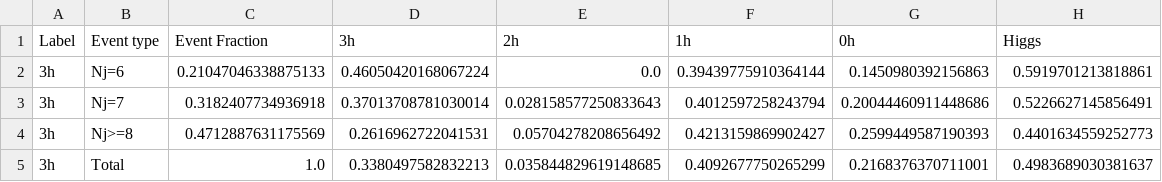
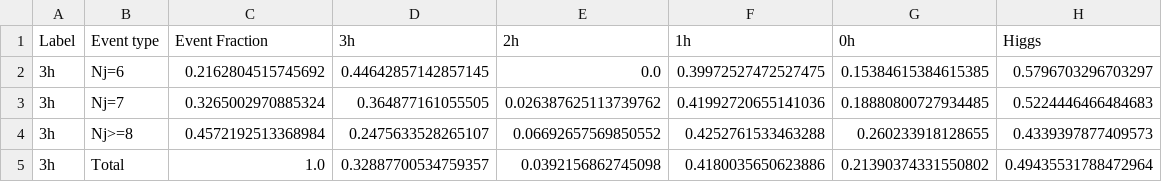
Before and after one commit to r10222035/3h6b_collider_study, a CSV file: pairing_performance/TRSM_420_280/gghhh-4pT40_6b-1-4b_SPANet_pairing.csv, drawn as a sheet.

```diff
--- a/pairing_performance/TRSM_420_280/gghhh-4pT40_6b-1-4b_SPANet_pairing.csv
+++ b/pairing_performance/TRSM_420_280/gghhh-4pT40_6b-1-4b_SPANet_pairing.csv
@@ -1,5 +1,5 @@
 Label,Event type,Event Fraction,3h,2h,1h,0h,Higgs
-3h,Nj=6,0.21047046338875133,0.46050420168067224,0.0,0.39439775910364144,0.1450980392156863,0.5919701213818861
-3h,Nj=7,0.3182407734936918,0.37013708781030014,0.028158577250833643,0.4012597258243794,0.20044460911448686,0.5226627145856491
-3h,Nj>=8,0.4712887631175569,0.2616962722041531,0.05704278208656492,0.4213159869902427,0.2599449587190393,0.4401634559252773
-3h,Total,1.0,0.3380497582832213,0.035844829619148685,0.4092677750265299,0.2168376370711001,0.4983689030381637
+3h,Nj=6,0.2162804515745692,0.44642857142857145,0.0,0.39972527472527475,0.15384615384615385,0.5796703296703297
+3h,Nj=7,0.3265002970885324,0.364877161055505,0.026387625113739762,0.41992720655141036,0.18880800727934485,0.5224446466484683
+3h,Nj>=8,0.4572192513368984,0.2475633528265107,0.06692657569850552,0.4252761533463288,0.260233918128655,0.4339397877409573
+3h,Total,1.0,0.32887700534759357,0.0392156862745098,0.4180035650623886,0.21390374331550802,0.49435531788472964
```
Also changed, not shown: pairing_performance/TRSM_420_280/gghhh-4pT40_4b-test-4b_SPANet_pairing.csv, pairing_performance/TRSM_500_275/gghhh-4pT40_4b-test-4b_SPANet_pairing.csv, 16 other files.
